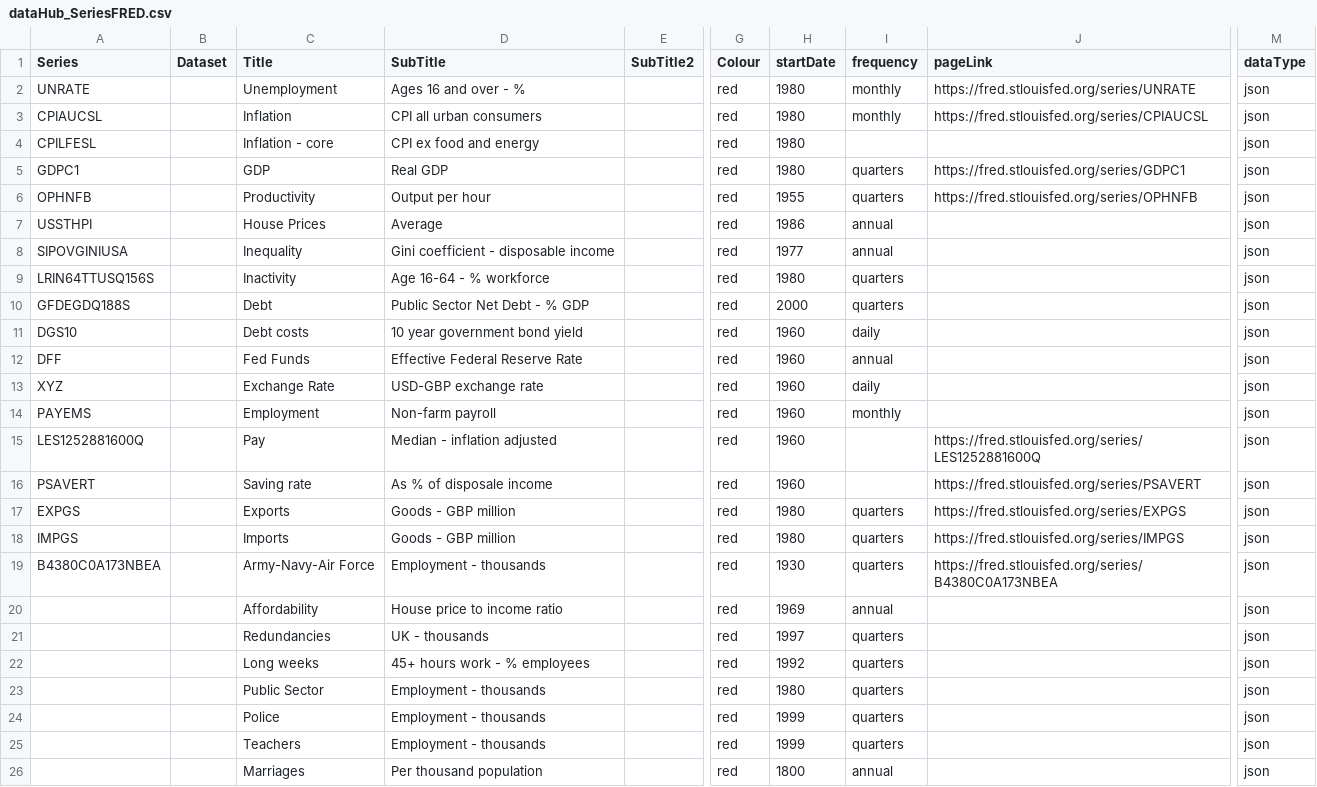
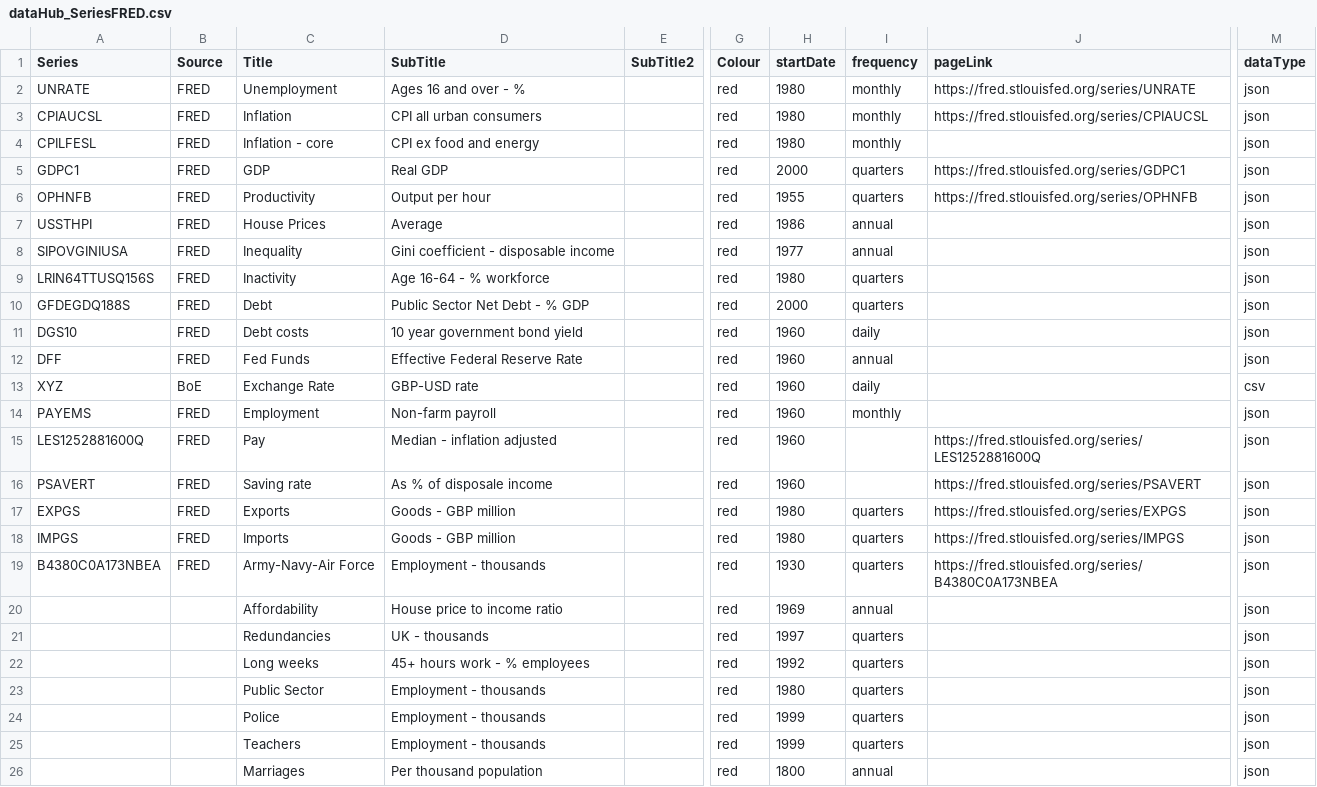
Before and after one commit to RDeconomist/RDeconomist.github.io, a CSV file: data/us/dataHub_SeriesFRED.csv, drawn as a sheet; only a part is shown, gaps mark what is left out; the diff names each change by its address in the sheet, - before the commit and + after, or states it on an @@ line.

```diff
--- a/data/us/dataHub_SeriesFRED.csv
+++ b/data/us/dataHub_SeriesFRED.csv
-B1: Dataset
+B1: Source
-B2:B12 (Source): (empty)
+B2:B12 (Source): FRED
-I4 (frequency): (empty)
+I4 (frequency): monthly
-H5 (startDate): 1980
+H5 (startDate): 2000
-B13 (Source): (empty)
+B13 (Source): BoE
-D13 (SubTitle): USD-GBP exchange rate
+D13 (SubTitle): GBP-USD rate
-M13 (dataType): json
+M13 (dataType): csv
-B14:B19 (Source): (empty)
+B14:B19 (Source): FRED
```
Also changed, not shown: 1 other file.
